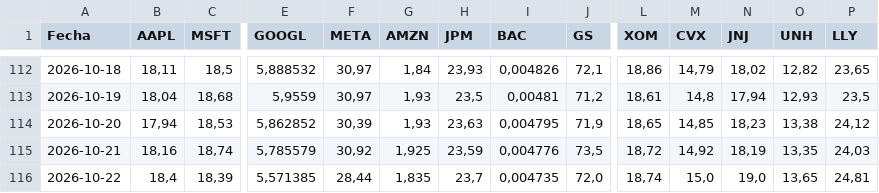
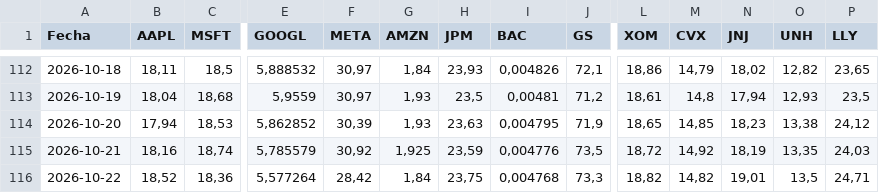
Before and after one commit to Brunogatti79/inversiones-bursatiles, a CSV file: data/cedear_cierres.csv, drawn as a sheet; only a part is shown, gaps mark what is left out; the diff covers the shown part only; the diff names each change by its address in the sheet, - before the commit and + after, or states it on an @@ line.

Commit message:
auto: cedear_cierres 2026-10-22 17:32

```diff
--- a/data/cedear_cierres.csv
+++ b/data/cedear_cierres.csv
-B116 (AAPL): 18,4
+B116 (AAPL): 18,52
-C116 (MSFT): 18,39
+C116 (MSFT): 18,36
-E116 (GOOGL): 5,571385
+E116 (GOOGL): 5,577264
-F116 (META): 28,44
+F116 (META): 28,42
-G116 (AMZN): 1,835
+G116 (AMZN): 1,84
-H116 (JPM): 23,7
+H116 (JPM): 23,75
-I116 (BAC): 0,004735
+I116 (BAC): 0,004768
-J116 (GS): 72,0
+J116 (GS): 73,3
-L116 (XOM): 18,74
+L116 (XOM): 18,82
-M116 (CVX): 15,0
+M116 (CVX): 14,82
-N116 (JNJ): 19,0
+N116 (JNJ): 19,01
-O116 (UNH): 13,65
+O116 (UNH): 13,5
-P116 (LLY): 24,81
+P116 (LLY): 24,71
```
Also changed, not shown: 17 edited cells elsewhere in this file.
